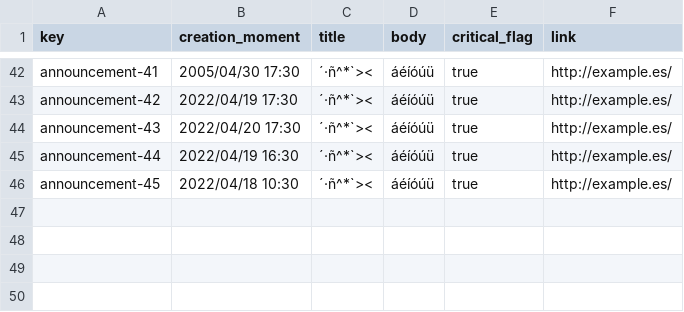
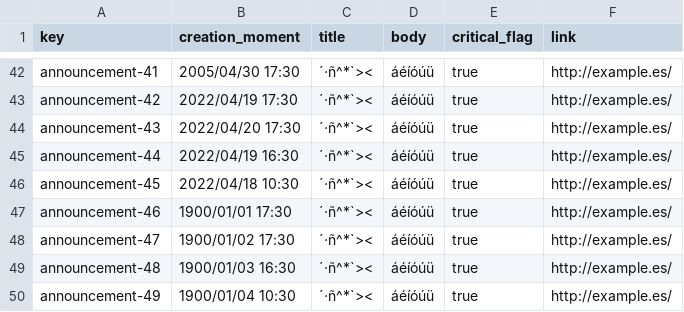
Before and after one commit to marsamber/Acme-One, a CSV file: src/main/webapp/WEB-INF/resources/sample-data/announcement.csv, drawn as a sheet; only a part is shown, gaps mark what is left out; the diff names each change by its address in the sheet, - before the commit and + after, or states it on an @@ line.

Commit message:
Temporal aware test for announcements

```diff
--- a/src/main/webapp/WEB-INF/resources/sample-data/announcement.csv
+++ b/src/main/webapp/WEB-INF/resources/sample-data/announcement.csv
+row 47: announcement-46 | 1900/01/01 17:30 | ´·ñ^*`>< | áéíóúü | true | http://example.es/
+row 48: announcement-47 | 1900/01/02 17:30 | ´·ñ^*`>< | áéíóúü | true | http://example.es/
+row 49: announcement-48 | 1900/01/03 16:30 | ´·ñ^*`>< | áéíóúü | true | http://example.es/
+row 50: announcement-49 | 1900/01/04 10:30 | ´·ñ^*`>< | áéíóúü | true | http://example.es/
```
Also changed, not shown: 3 other files.
